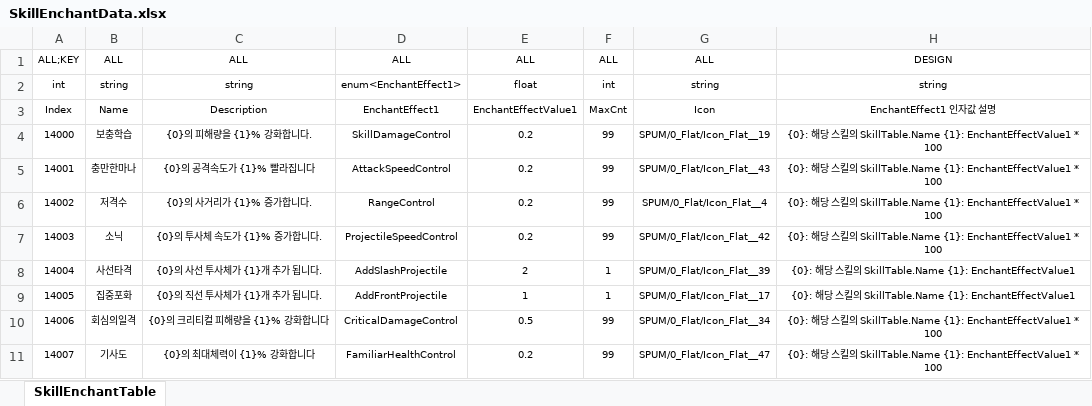
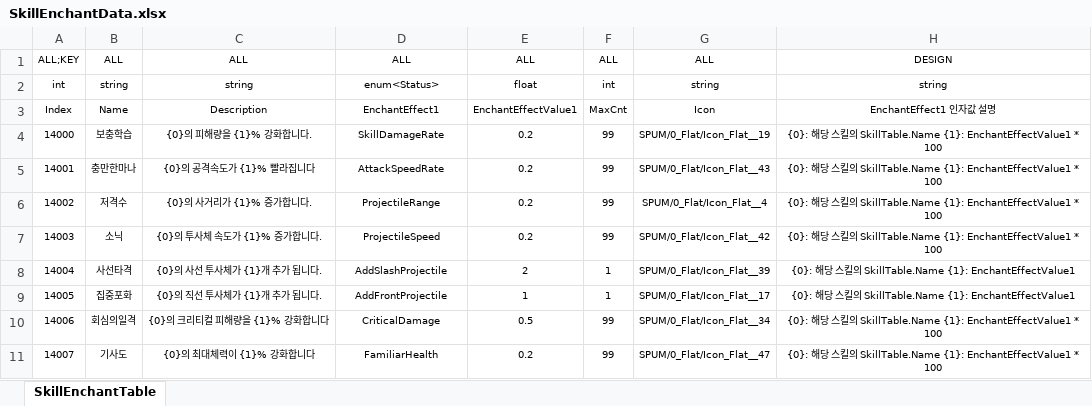
Before and after one commit to Reodit/Project_Advence, an Excel workbook: Assets/ExcelDatas/SkillEnchantData.xlsx, sheet SkillEnchantTable, drawn as a sheet; values as stored, in another font and other column widths than the file's, no borders; table styles not drawn; the diff names each change by its address in the sheet, - before the commit and + after, or states it on an @@ line.

```diff
--- a/Assets/ExcelDatas/SkillEnchantData.xlsx (sheet SkillEnchantTable)
+++ b/Assets/ExcelDatas/SkillEnchantData.xlsx (sheet SkillEnchantTable)
-D2: enum<EnchantEffect1>
+D2: enum<Status>
-D4: SkillDamageControl
+D4: SkillDamageRate
-D5: AttackSpeedControl
+D5: AttackSpeedRate
-D6: RangeControl
+D6: ProjectileRange
-D7: ProjectileSpeedControl
+D7: ProjectileSpeed
-D10: CriticalDamageControl
+D10: CriticalDamage
-D11: FamiliarHealthControl
+D11: FamiliarHealth
```
Also changed, not shown: Assets/ExcelDatas/SelectStatData.xlsx, Assets/ExcelDatas/SkillData.xlsx, 16 other files.
